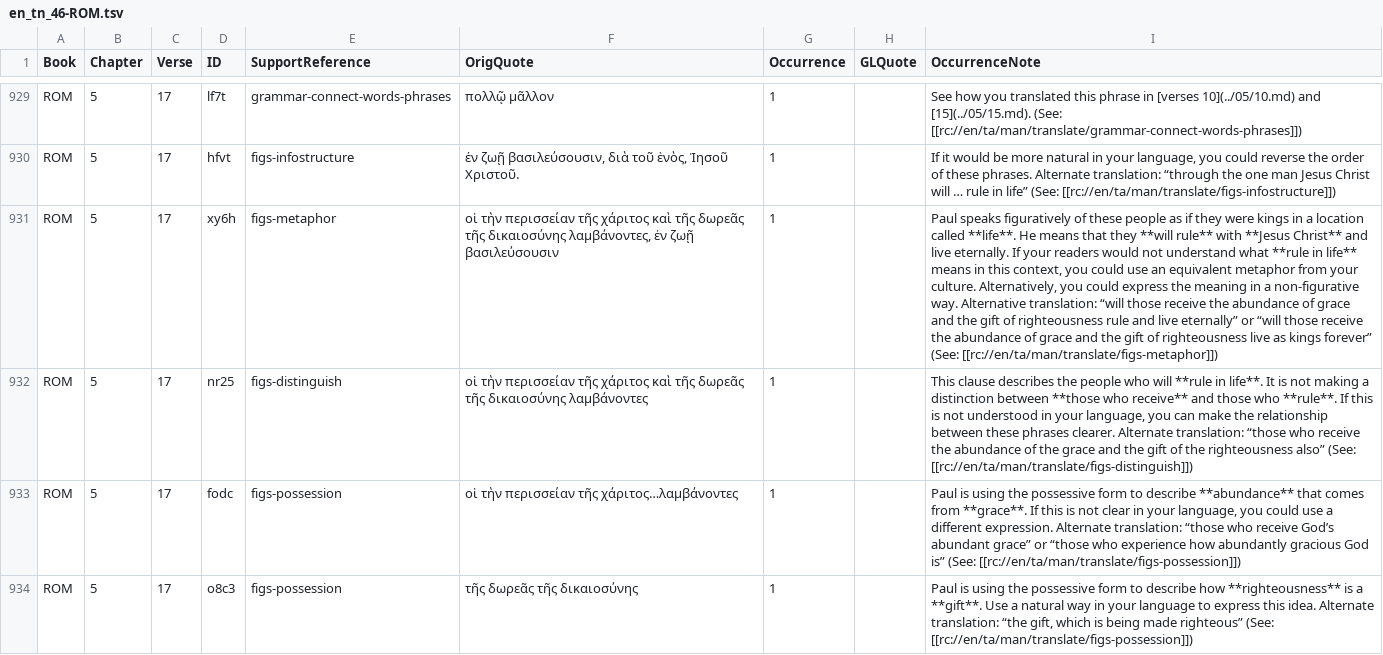
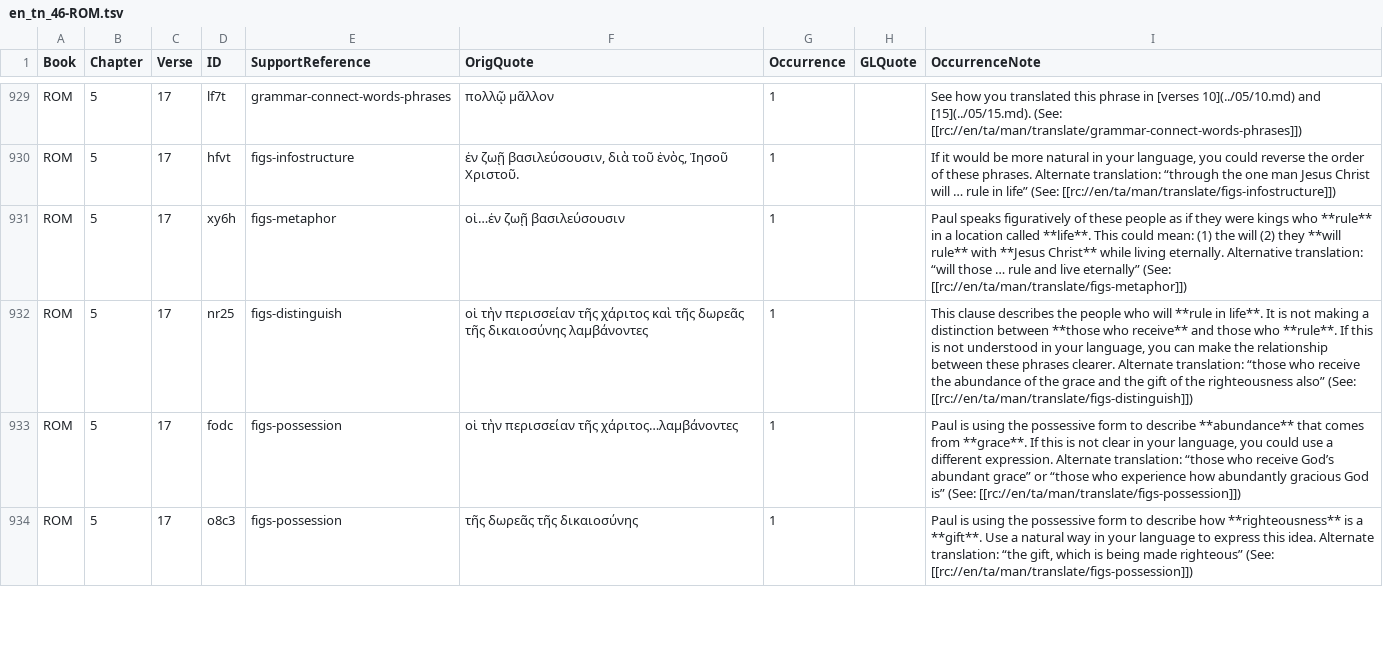
Before and after one commit to richmahn/en_tn, a TSV file: en_tn_46-ROM.tsv, drawn as a sheet; only a part is shown, gaps mark what is left out; the diff names each change by its address in the sheet, - before the commit and + after, or states it on an @@ line.

Commit message:
Edit 'en_tn_46-ROM.tsv' using 'tc-create-app'

```diff
--- a/en_tn_46-ROM.tsv
+++ b/en_tn_46-ROM.tsv
-F931 (OrigQuote): οἱ τὴν περισσείαν τῆς χάριτος καὶ τῆς δωρεᾶς τῆς δικαιοσύνης λαμβάνοντες, ἐν ζωῇ βασιλεύσουσιν
+F931 (OrigQuote): οἱ…ἐν ζωῇ βασιλεύσουσιν
-I931 (OccurrenceNote): …were kings in a location called **life**. He means that they **will rule** with **Jesus Christ** and live eternally. If your readers would not understand what **rule in life** means in this context, you could use an equivalent metaphor from your culture. Alternatively, you could express the meaning in a non-figurative way. Alternative translation: “will those receive the abundance of grace and the gift of righteousness rule and live eternally” or “will those receive the abundance of grace and the gift of righteousness live as kings forever” (See: [[rc://en/ta/man/translate/figs-metaphor]])
+I931 (OccurrenceNote): …were kings who **rule** in a location called **life**. This could mean: (1) the will (2) they **will rule** with **Jesus Christ** while living eternally. Alternative translation: “will those … rule and live eternally” (See: [[rc://en/ta/man/translate/figs-metaphor]])
```
